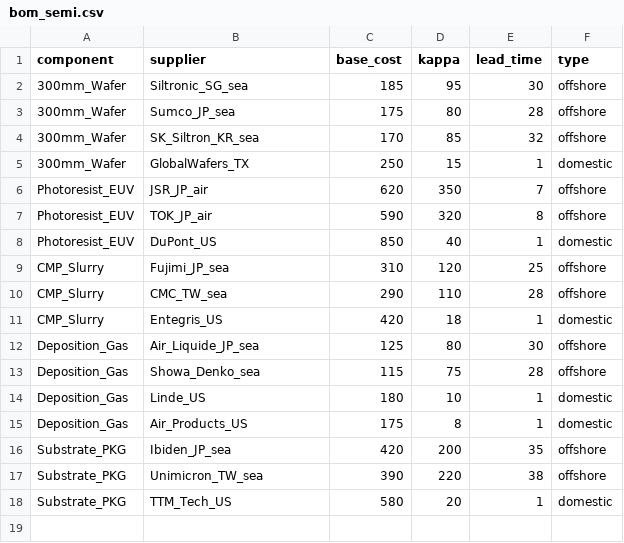
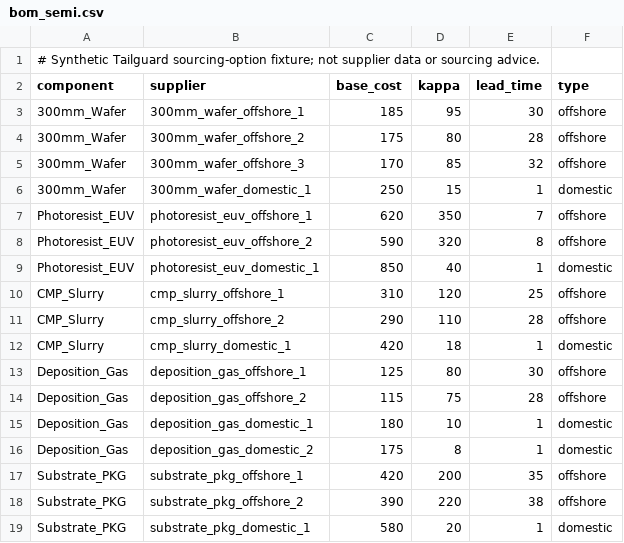
Before and after one commit to dismissed8582/tailguard, a CSV file: data/bom/bom_semi.csv, drawn as a sheet.

```diff
--- a/data/bom/bom_semi.csv
+++ b/data/bom/bom_semi.csv
@@ -1,18 +1,19 @@
+# Synthetic Tailguard sourcing-option fixture; not supplier data or sourcing advice.
 component,supplier,base_cost,kappa,lead_time,type
-300mm_Wafer,Siltronic_SG_sea,185,95,30,offshore
-300mm_Wafer,Sumco_JP_sea,175,80,28,offshore
-300mm_Wafer,SK_Siltron_KR_sea,170,85,32,offshore
-300mm_Wafer,GlobalWafers_TX,250,15,1,domestic
-Photoresist_EUV,JSR_JP_air,620,350,7,offshore
-Photoresist_EUV,TOK_JP_air,590,320,8,offshore
-Photoresist_EUV,DuPont_US,850,40,1,domestic
-CMP_Slurry,Fujimi_JP_sea,310,120,25,offshore
-CMP_Slurry,CMC_TW_sea,290,110,28,offshore
-CMP_Slurry,Entegris_US,420,18,1,domestic
-Deposition_Gas,Air_Liquide_JP_sea,125,80,30,offshore
-Deposition_Gas,Showa_Denko_sea,115,75,28,offshore
-Deposition_Gas,Linde_US,180,10,1,domestic
-Deposition_Gas,Air_Products_US,175,8,1,domestic
-Substrate_PKG,Ibiden_JP_sea,420,200,35,offshore
-Substrate_PKG,Unimicron_TW_sea,390,220,38,offshore
-Substrate_PKG,TTM_Tech_US,580,20,1,domestic
+300mm_Wafer,300mm_wafer_offshore_1,185,95,30,offshore
+300mm_Wafer,300mm_wafer_offshore_2,175,80,28,offshore
+300mm_Wafer,300mm_wafer_offshore_3,170,85,32,offshore
+300mm_Wafer,300mm_wafer_domestic_1,250,15,1,domestic
+Photoresist_EUV,photoresist_euv_offshore_1,620,350,7,offshore
+Photoresist_EUV,photoresist_euv_offshore_2,590,320,8,offshore
+Photoresist_EUV,photoresist_euv_domestic_1,850,40,1,domestic
+CMP_Slurry,cmp_slurry_offshore_1,310,120,25,offshore
+CMP_Slurry,cmp_slurry_offshore_2,290,110,28,offshore
+CMP_Slurry,cmp_slurry_domestic_1,420,18,1,domestic
+Deposition_Gas,deposition_gas_offshore_1,125,80,30,offshore
+Deposition_Gas,deposition_gas_offshore_2,115,75,28,offshore
+Deposition_Gas,deposition_gas_domestic_1,180,10,1,domestic
+Deposition_Gas,deposition_gas_domestic_2,175,8,1,domestic
+Substrate_PKG,substrate_pkg_offshore_1,420,200,35,offshore
+Substrate_PKG,substrate_pkg_offshore_2,390,220,38,offshore
+Substrate_PKG,substrate_pkg_domestic_1,580,20,1,domestic
```
Also changed, not shown: data/bom/bom_auto.csv, data/bom/bom_chem.csv, 30 other files.
